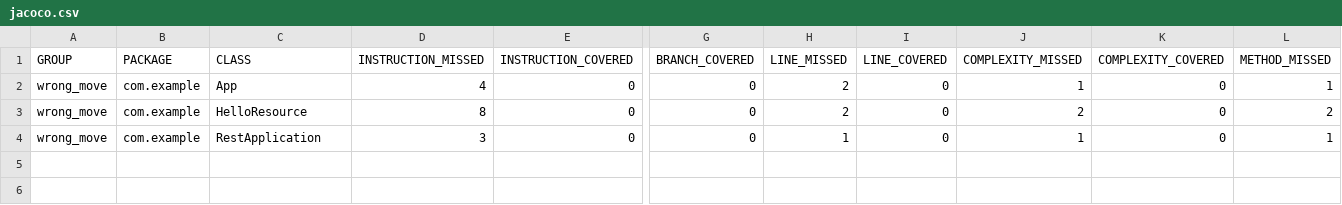
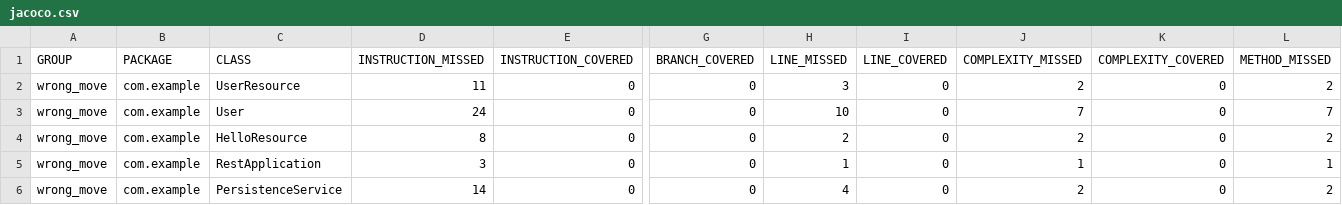
Before and after one commit to Yoon-D-G/wrong_move, a CSV file: target/site/jacoco/jacoco.csv, drawn as a sheet; only a part is shown, gaps mark what is left out; rows hold the shown columns only; the diff names each change by its address in the sheet, - before the commit and + after, or states it on an @@ line.

Commit message:
persist/PUSH (returning 420 error)

```diff
--- a/target/site/jacoco/jacoco.csv
+++ b/target/site/jacoco/jacoco.csv
-C2 (CLASS): App
+C2 (CLASS): UserResource
-D2 (INSTRUCTION_MISSED): 4
+D2 (INSTRUCTION_MISSED): 11
-H2 (LINE_MISSED): 2
+H2 (LINE_MISSED): 3
-J2 (COMPLEXITY_MISSED): 1
+J2 (COMPLEXITY_MISSED): 2
-L2 (METHOD_MISSED): 1
+L2 (METHOD_MISSED): 2
+row 3: wrong_move | com.example | User | 24 | 0 | 0 | 10 | 0 | 7 | 0 | 7
+row 6: wrong_move | com.example | PersistenceService | 14 | 0 | 0 | 4 | 0 | 2 | 0 | 2
```
Also changed, not shown: 43 other files.
